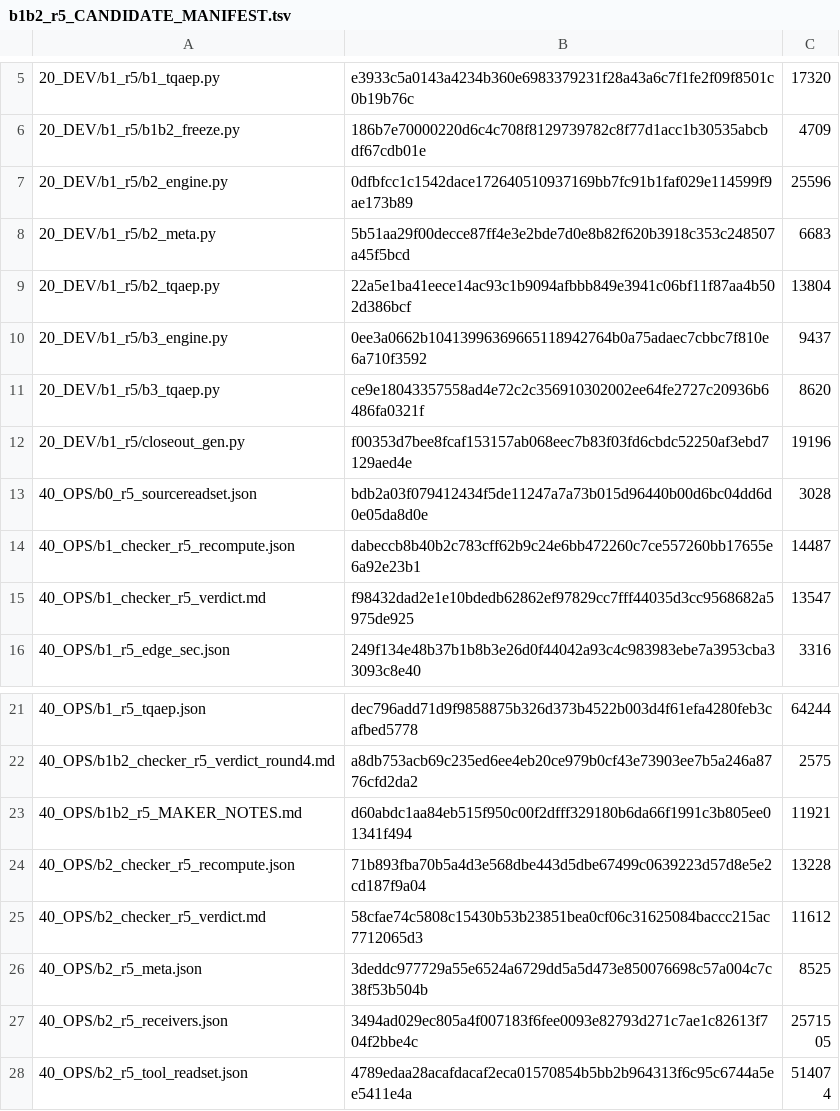
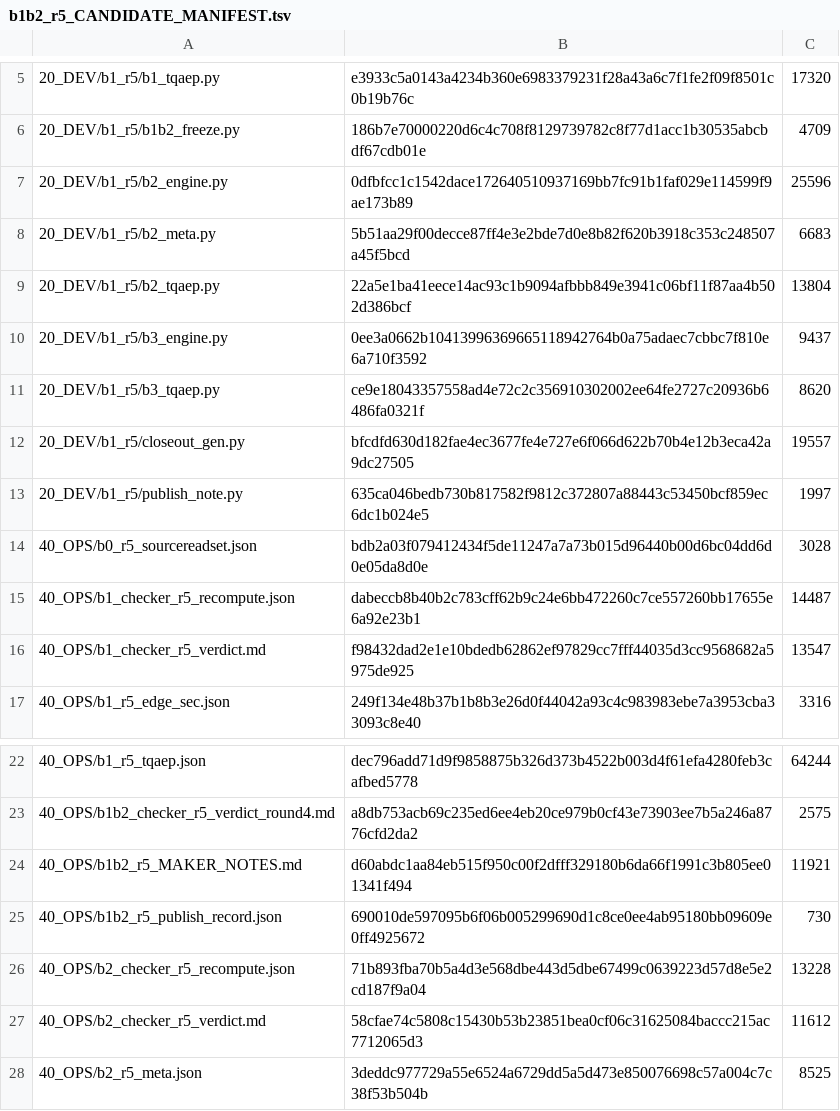
Before and after one commit to shw097-team/SQS-THC_MVP, a TSV file: 70_W0_B1B8_20261126/r5/40_OPS/b1b2_r5_CANDIDATE_MANIFEST.tsv, drawn as a sheet; only a part is shown, gaps mark what is left out; the shorter side is filled out with more unchanged rows.

Commit message:
SST/SQS-THC PH01 W0 B1-B2 r5: record separated verdict and remote readback
- checker round 4 verdict (ACCEPT / 0 mandatory / 6 of 6 checks, one MINOR on trust-root ACL identity sealing) is now part of the frozen set
- the six delivery documents carry the publication block with the readback sha
- still not product acceptance: FIN_ORDER DENY, B1_ACCEPTED/B2_ACCEPTED unclaimed

```diff
--- a/70_W0_B1B8_20261126/r5/40_OPS/b1b2_r5_CANDIDATE_MANIFEST.tsv
+++ b/70_W0_B1B8_20261126/r5/40_OPS/b1b2_r5_CANDIDATE_MANIFEST.tsv
@@ -11,3 +11,4 @@
 20_DEV/b1_r5/b3_tqaep.py	ce9e18043357558ad4e72c2c356910302002ee64fe2727c20936b6486fa0321f	8620
-20_DEV/b1_r5/closeout_gen.py	f00353d7bee8fcaf153157ab068eec7b83f03fd6cbdc52250af3ebd7129aed4e	19196
+20_DEV/b1_r5/closeout_gen.py	bfcdfd630d182fae4ec3677fe4e727e6f066d622b70b4e12b3eca42a9dc27505	19557
+20_DEV/b1_r5/publish_note.py	635ca046bedb730b817582f9812c372807a88443c53450bcf859ec6dc1b024e5	1997
 40_OPS/b0_r5_sourcereadset.json	bdb2a03f079412434f5de11247a7a73b015d96440b00d6bc04dd6d0e05da8d0e	3028
@@ -23,2 +24,3 @@
 40_OPS/b1b2_r5_MAKER_NOTES.md	d60abdc1aa84eb515f950c00f2dfff329180b6da66f1991c3b805ee01341f494	11921
+40_OPS/b1b2_r5_publish_record.json	690010de597095b6f06b005299690d1c8ce0ee4ab95180bb09609e0ff4925672	730
 40_OPS/b2_checker_r5_recompute.json	71b893fba70b5a4d3e568dbe443d5dbe67499c0639223d57d8e5e2cd187f9a04	13228
```
Also changed, not shown: 12 other files.
